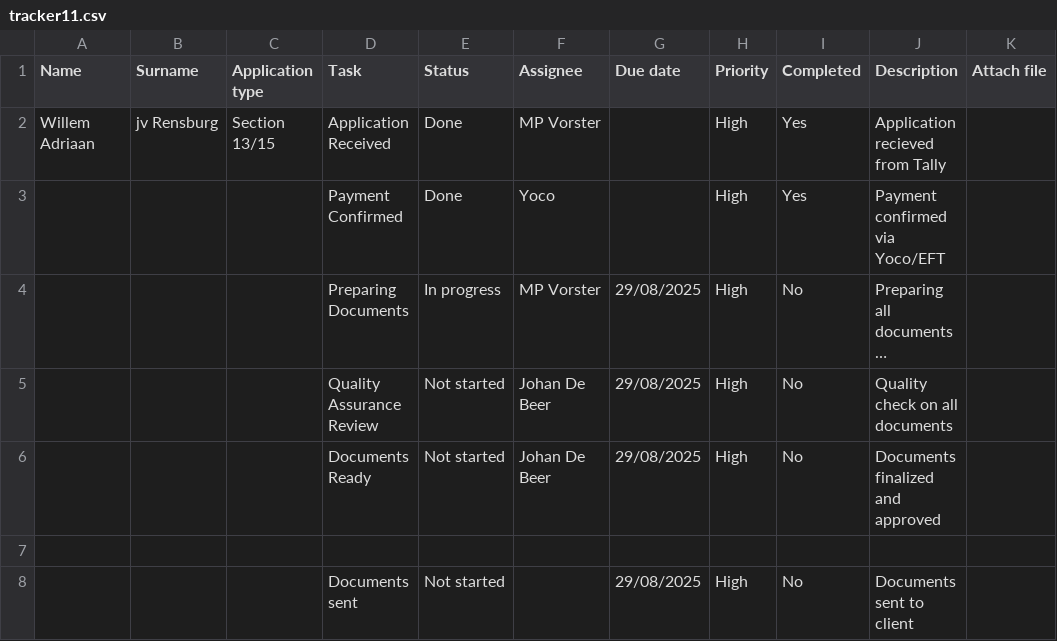
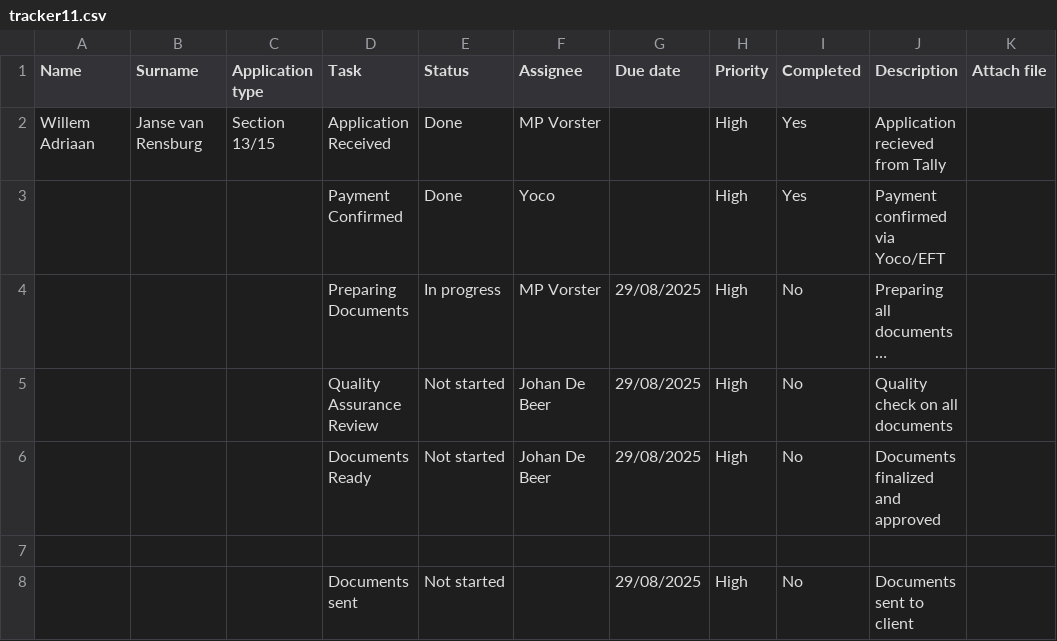
Before and after one commit to johandebeer21/Tracker-Demo, a CSV file: tracker11.csv, drawn as a sheet; only a part is shown; long unchanged cells end in …; the diff names each change by its address in the sheet, - before the commit and + after, or states it on an @@ line.

Commit message:
Update tracker11.csv

```diff
--- a/tracker11.csv
+++ b/tracker11.csv
-B2 (Surname): jv Rensburg
+B2 (Surname): Janse van Rensburg
```
